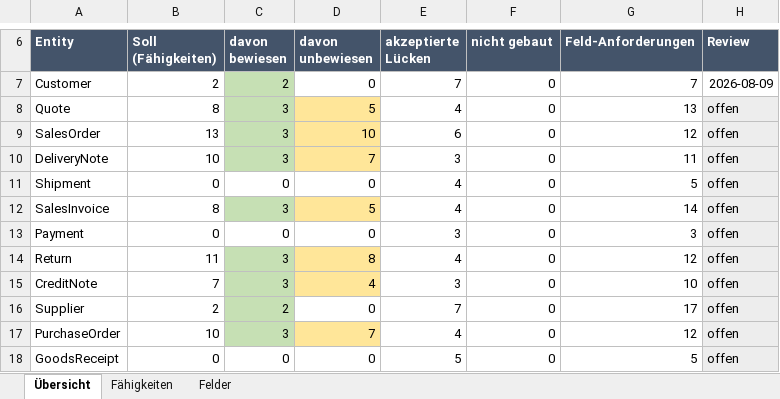
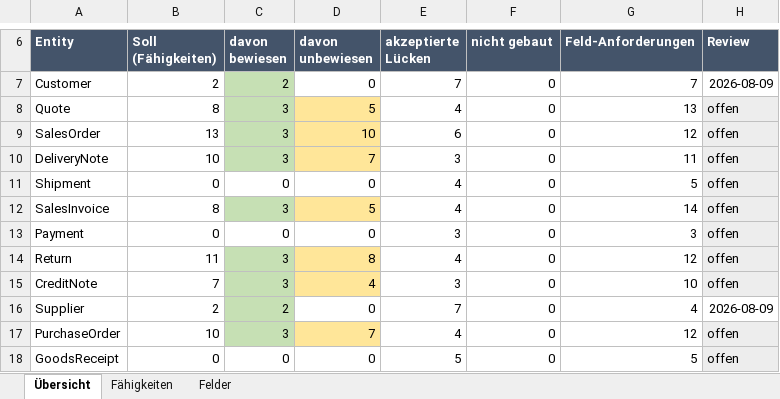
Before and after one commit to xentral/agent-cores, an Excel workbook: cores/agentos_neo_xentral/review.xlsx, sheet Übersicht, drawn as a sheet; only a part is shown, gaps mark what is left out; values as stored, in another font and other column widths than the file's, no borders; the diff names each change by its address in the sheet, - before the commit and + after, or states it on an @@ line.

Commit message:
review(neo-xentral): Supplier signed off — the twin decisions, plus purchasing (#111)
Seventeen recorded gaps, four survive: the supplier payment term, the default shipping
method (narrowed to `update` — reading it works, same finding as on Customer), the
creditor account for the DATEV export, and writable custom fields.

Thirteen were twins of decisions already made on Customer and were applied unchanged:
archiving, the B2B hierarchy and central billing, channel links, the address role, price
list, partial shipping, the aggregated open amount and both contact-person gaps dropped;
payment term, shipping method and custom fields kept.

Four were supplier-only. The three purchasing defaults — whether an order confirmation
is required, how POs are sent, and the standard lead time — are dropped: they are not
set through the API. The creditor account stays, because a migration that does not carry
it produces a DATEV export that does not balance.

Ten fields leave the model, every one of them hard-coded `None` in `map_read`:
`status`, `parent`, `billTo`, `channels`, `finance.openAmount`, `defaults.priceList`,
`defaults.partialShipping` and the three `purchasing.*` defaults. Supplier drops from 84
fields to 68 — the same size as Customer, which is what one expects of a twin.

The playbook rule from #100 earned its keep here. It caught a sentence telling builders
that `priceList`, `partialShipping` and `finance.openAmount` "have no upstream slot at
all — never branch on them", which is advice about fields that no longer exist. Rewritten
rather than deleted: the fact that they were removed, and why, is what a reader needs.

Backlog 170 -> 157. Two of fifty entities now carry a review date.

Full suite 1074 passed, 27 skipped; validate_cores OK; ruff clean.

Co-authored-by: s <s@l>

```diff
--- a/cores/agentos_neo_xentral/review.xlsx (sheet Übersicht)
+++ b/cores/agentos_neo_xentral/review.xlsx (sheet Übersicht)
-G16 (Feld-Anforderungen): 17
+G16 (Feld-Anforderungen): 4
-H16 (Review): offen
+H16 (Review): 2026-08-09
-H16 fill: #EDEDED
+H16 fill: none
```
Also changed, not shown: sheet Felder, 7 other files.
